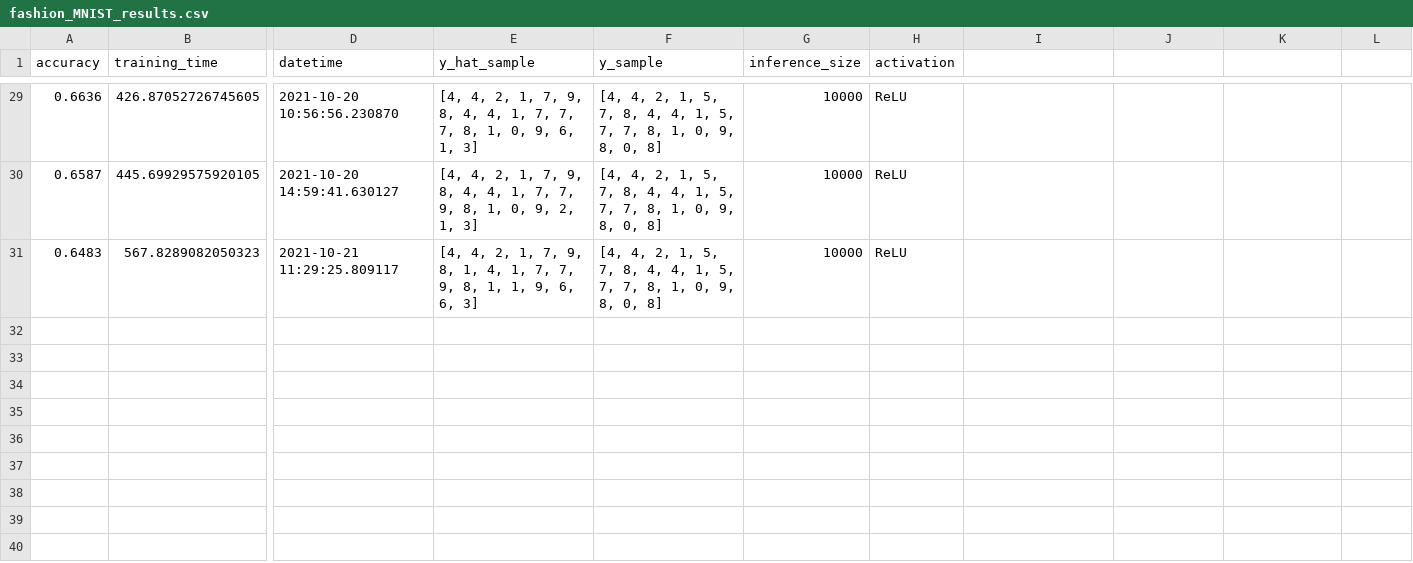
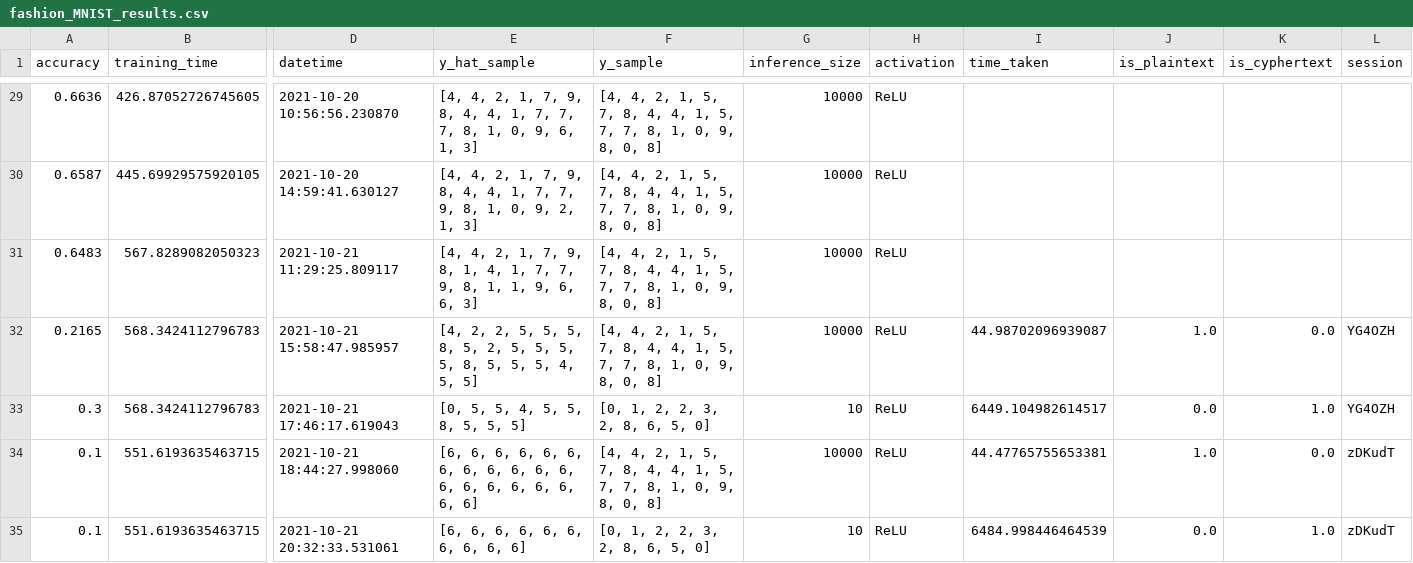
Before and after one commit to DreamingRaven/python-fhez, a CSV file: examples/fashion_MNIST_results.csv, drawn as a sheet; only a part is shown, gaps mark what is left out; rows hold the shown columns only; the diff names each change by its address in the sheet, - before the commit and + after, or states it on an @@ line.

Commit message:
Added servers fashion-mnist results
The test server has a lot more results so copying those over, they will
need to be modified so they are in the new style but they should still
be valid.

```diff
--- a/examples/fashion_MNIST_results.csv
+++ b/examples/fashion_MNIST_results.csv
-I1: (empty)
+I1: time_taken
-J1: (empty)
+J1: is_plaintext
-K1: (empty)
+K1: is_cyphertext
-L1: (empty)
+L1: session
+row 32: 0.2165 | 568.3424112796783 | 2021-10-21 15:58:47.985957 | [4, 2, 2, 5, 5, 5, 8, 5, 2, 5, 5, 5, 5, 8, 5, 5, 5, 4, 5, 5] | [4, 4, 2, 1, 5, 7, 8, 4, 4, 1, 5, 7, 7, 8, 1, 0, 9, 8, 0, 8] | 10000 | ReLU | 44.98702096939087 | 1.0 | 0.0 | YG4OZH
+row 33: 0.3 | 568.3424112796783 | 2021-10-21 17:46:17.619043 | [0, 5, 5, 4, 5, 5, 8, 5, 5, 5] | [0, 1, 2, 2, 3, 2, 8, 6, 5, 0] | 10 | ReLU | 6449.104982614517 | 0.0 | 1.0 | YG4OZH
+row 34: 0.1 | 551.6193635463715 | 2021-10-21 18:44:27.998060 | [6, 6, 6, 6, 6, 6, 6, 6, 6, 6, 6, 6, 6, 6, 6, 6, 6, 6, 6, 6] | [4, 4, 2, 1, 5, 7, 8, 4, 4, 1, 5, 7, 7, 8, 1, 0, 9, 8, 0, 8] | 10000 | ReLU | 44.47765755653381 | 1.0 | 0.0 | zDKudT
+row 35: 0.1 | 551.6193635463715 | 2021-10-21 20:32:33.531061 | [6, 6, 6, 6, 6, 6, 6, 6, 6, 6] | [0, 1, 2, 2, 3, 2, 8, 6, 5, 0] | 10 | ReLU | 6484.998446464539 | 0.0 | 1.0 | zDKudT
```
